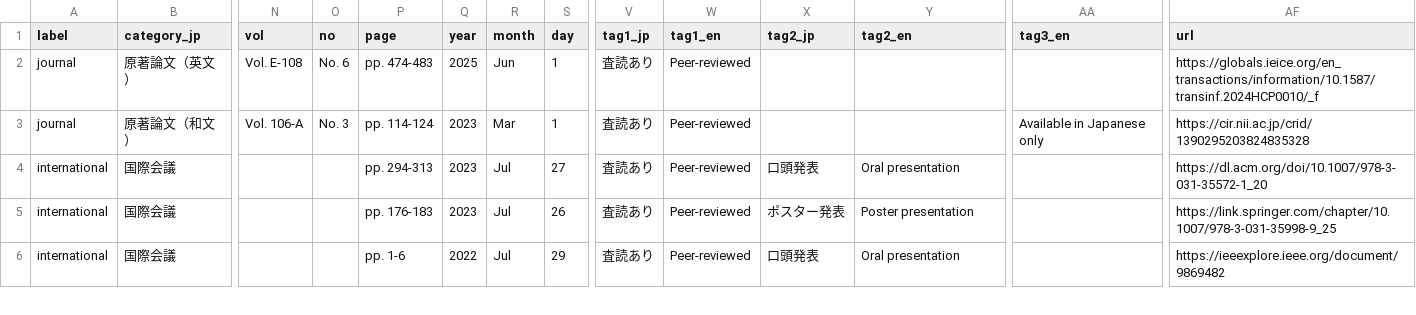
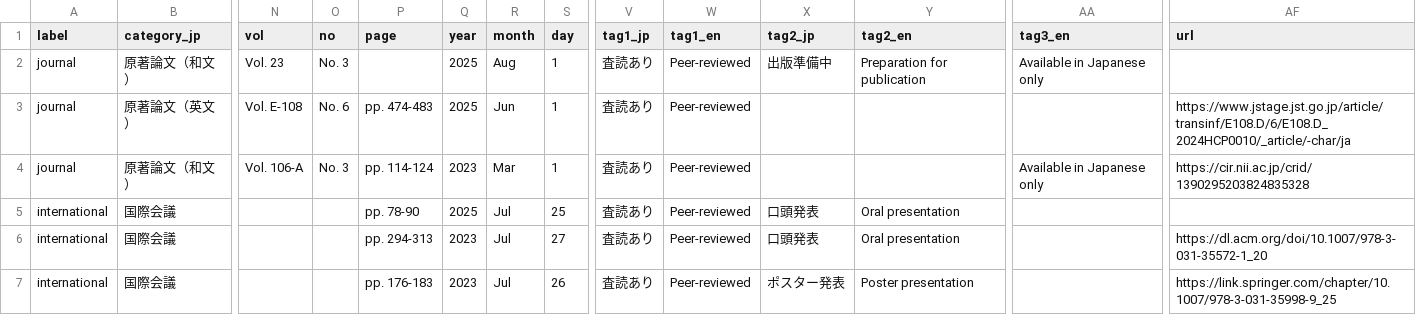
Before and after one commit to masanarius/masanarius.github.io, a CSV file: csv/works.csv, drawn as a sheet; only a part is shown, gaps mark what is left out; the shorter side is filled out with more unchanged rows; addresses are those after the commit; rows hold the shown columns only; the diff names each change by its address in the sheet, - before the commit and + after, or states it on an @@ line.

Commit message:
Update works.csv

```diff
--- a/csv/works.csv
+++ b/csv/works.csv
+row 2: journal | 原著論文（和文） | Vol. 23 | No. 3 |  | 2025 | Aug | 1 | 査読あり | Peer-reviewed | 出版準備中 | Preparation for publication | Available in Japanese only
-AF3 (url): https://globals.ieice.org/en_transactions/information/10.1587/transinf.2024HCP0010/_f
+AF3 (url): https://www.jstage.jst.go.jp/article/transinf/E108.D/6/E108.D_2024HCP0010/_article/-char/ja
+row 5: international | 国際会議 |  |  | pp. 78-90 | 2025 | Jul | 25 | 査読あり | Peer-reviewed | 口頭発表 | Oral presentation
```
